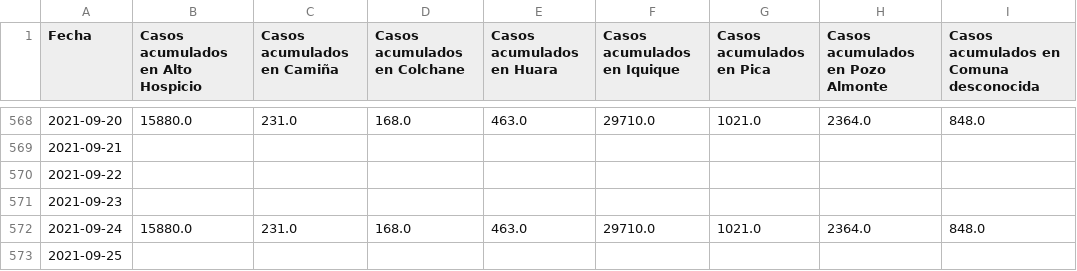
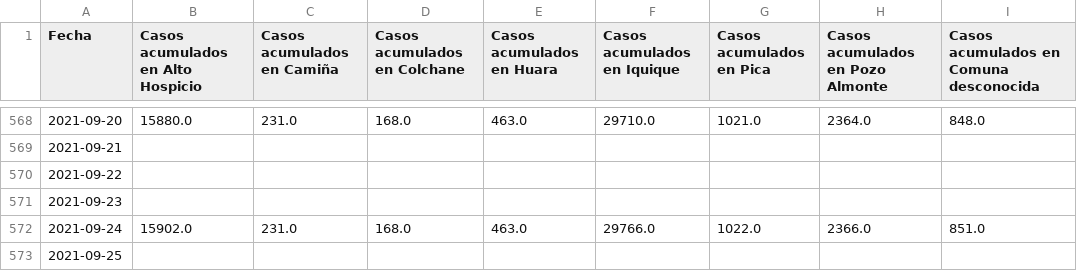
Before and after one commit to pandemiaventana/pandemiaventana, a CSV file: out/site/csv/data11.csv, drawn as a sheet; only a part is shown, gaps mark what is left out.

```diff
--- a/out/site/csv/data11.csv
+++ b/out/site/csv/data11.csv
@@ -571,3 +571,3 @@ Fecha,Casos acumulados en Alto Hospicio,Casos acumulados en Camiña,Casos acumul
 2021-09-23,,,,,,,,
-2021-09-24,15880.0,231.0,168.0,463.0,29710.0,1021.0,2364.0,848.0
+2021-09-24,15902.0,231.0,168.0,463.0,29766.0,1022.0,2366.0,851.0
 2021-09-25,,,,,,,,
```
Also changed, not shown: out/site/csv/data13.csv, out/site/csv/data14.csv, 49 other files.
